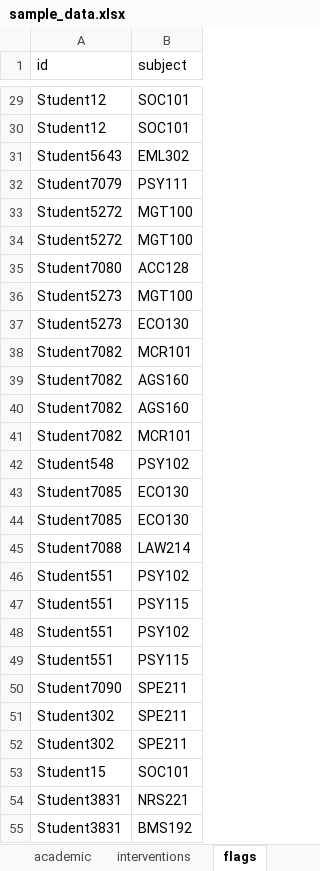
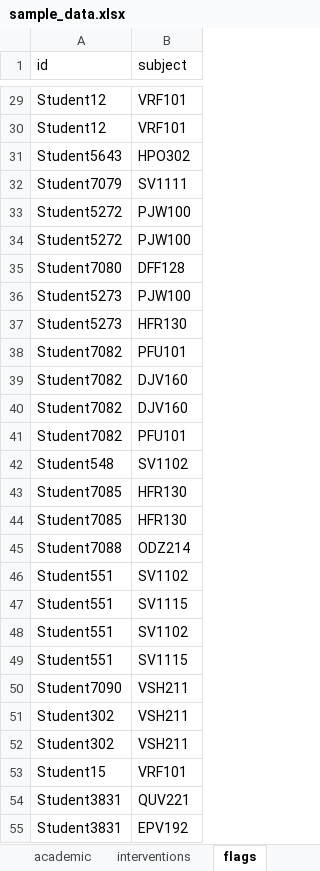
Before and after one commit to benwhicks/retention.helpers, an Excel workbook: data-raw/sample_data.xlsx, sheet flags, drawn as a sheet; only a part is shown, gaps mark what is left out; values as stored, in another font and other column widths than the file's, no borders; the diff covers the shown part only; the diff names each change by its address in the sheet, - before the commit and + after, or states it on an @@ line.

```diff
--- a/data-raw/sample_data.xlsx (sheet flags)
+++ b/data-raw/sample_data.xlsx (sheet flags)
-B29:B30 (subject): SOC101
+B29:B30 (subject): VRF101
-B31 (subject): EML302
+B31 (subject): HPO302
-B32 (subject): PSY111
+B32 (subject): SV1111
-B33:B34 (subject): MGT100
+B33:B34 (subject): PJW100
-B35 (subject): ACC128
+B35 (subject): DFF128
-B36 (subject): MGT100
+B36 (subject): PJW100
-B37 (subject): ECO130
+B37 (subject): HFR130
-B38 (subject): MCR101
+B38 (subject): PFU101
-B39:B40 (subject): AGS160
+B39:B40 (subject): DJV160
-B41 (subject): MCR101
+B41 (subject): PFU101
-B42 (subject): PSY102
+B42 (subject): SV1102
-B43:B44 (subject): ECO130
+B43:B44 (subject): HFR130
-B45 (subject): LAW214
+B45 (subject): ODZ214
-B46 (subject): PSY102
+B46 (subject): SV1102
-B47 (subject): PSY115
+B47 (subject): SV1115
-B48 (subject): PSY102
+B48 (subject): SV1102
-B49 (subject): PSY115
+B49 (subject): SV1115
-B50:B52 (subject): SPE211
+B50:B52 (subject): VSH211
-B53 (subject): SOC101
+B53 (subject): VRF101
-B54 (subject): NRS221
+B54 (subject): QUV221
-B55 (subject): BMS192
+B55 (subject): EPV192
```
Also changed, not shown: 478 edited cells elsewhere in this sheet, sheet academic_for_interventions, sheet enrolments, sheet academic, 2 other files.
